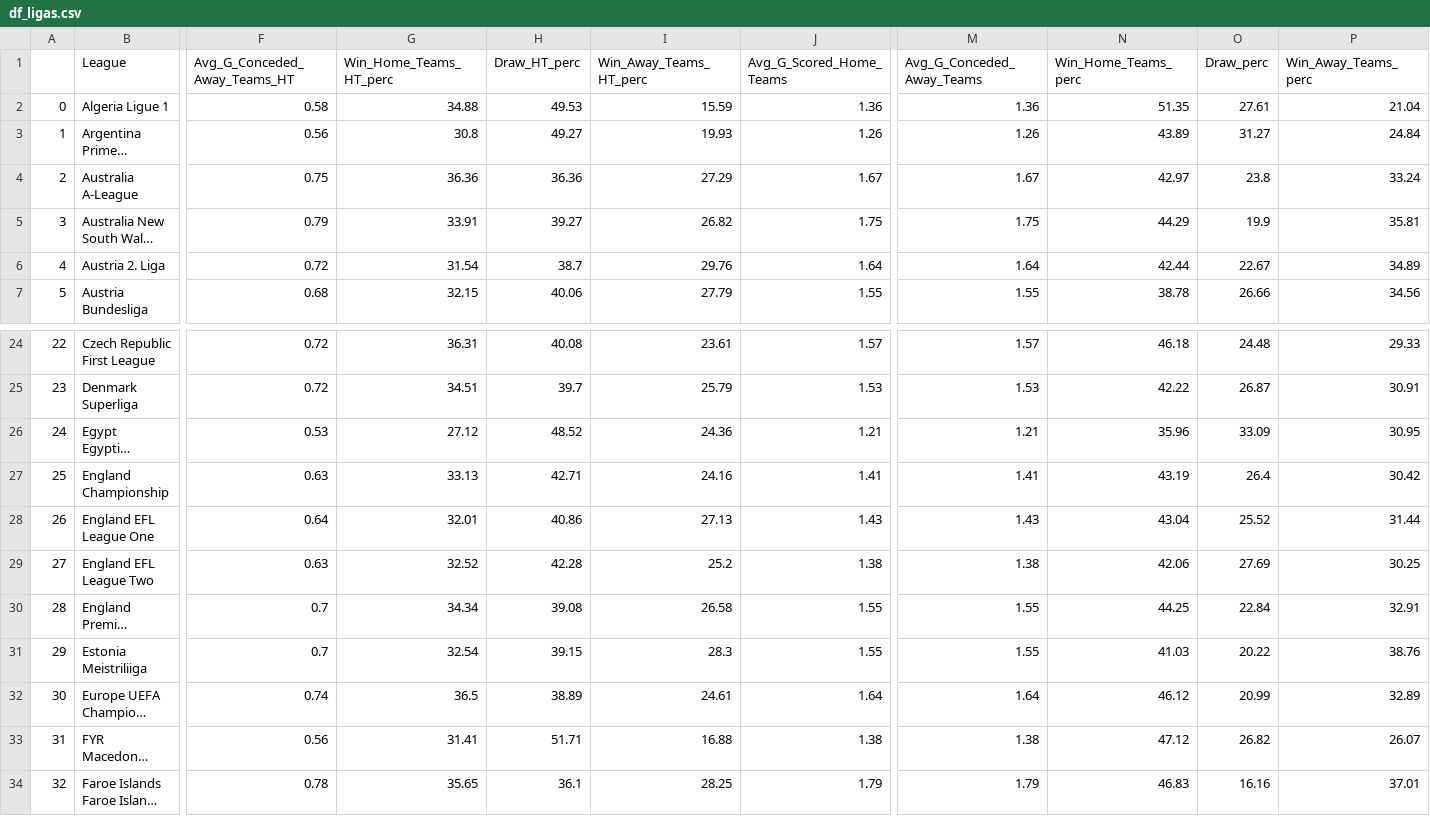
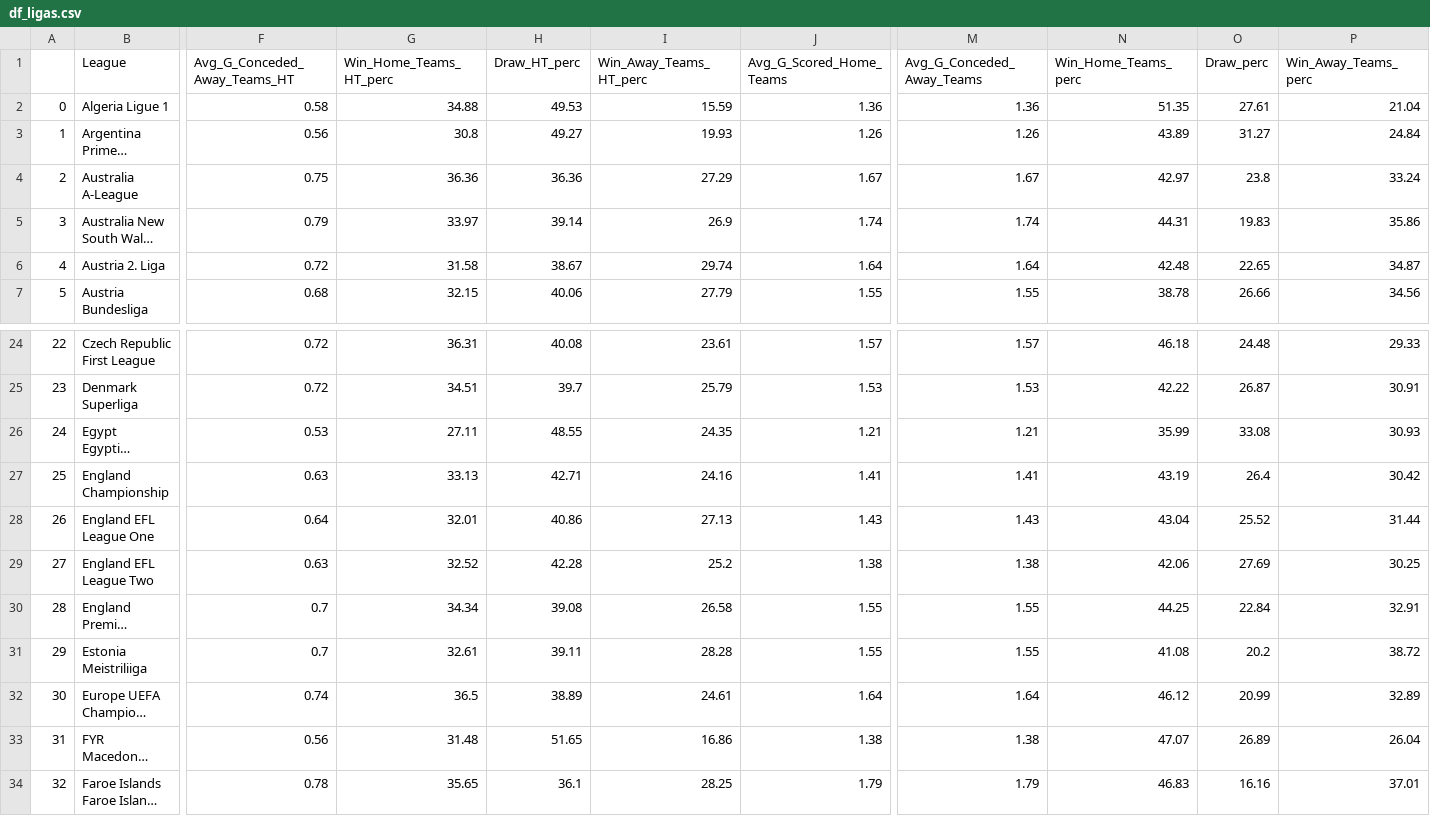
Before and after one commit to RedLegacy227/dados_ligas, a CSV file: df_ligas.csv, drawn as a sheet; only a part is shown, gaps mark what is left out; long unchanged cells end in …; the diff covers the shown part only; the diff names each change by its address in the sheet, - before the commit and + after, or states it on an @@ line.

```diff
--- a/df_ligas.csv
+++ b/df_ligas.csv
-G5 (Win_Home_Teams_HT_perc): 33.91
+G5 (Win_Home_Teams_HT_perc): 33.97
-H5 (Draw_HT_perc): 39.27
+H5 (Draw_HT_perc): 39.14
-I5 (Win_Away_Teams_HT_perc): 26.82
+I5 (Win_Away_Teams_HT_perc): 26.9
-J5 (Avg_G_Scored_Home_Teams): 1.75
+J5 (Avg_G_Scored_Home_Teams): 1.74
-M5 (Avg_G_Conceded_Away_Teams): 1.75
+M5 (Avg_G_Conceded_Away_Teams): 1.74
-N5 (Win_Home_Teams_perc): 44.29
+N5 (Win_Home_Teams_perc): 44.31
-O5 (Draw_perc): 19.9
+O5 (Draw_perc): 19.83
-P5 (Win_Away_Teams_perc): 35.81
+P5 (Win_Away_Teams_perc): 35.86
-G6 (Win_Home_Teams_HT_perc): 31.54
+G6 (Win_Home_Teams_HT_perc): 31.58
-H6 (Draw_HT_perc): 38.7
+H6 (Draw_HT_perc): 38.67
-I6 (Win_Away_Teams_HT_perc): 29.76
+I6 (Win_Away_Teams_HT_perc): 29.74
-N6 (Win_Home_Teams_perc): 42.44
+N6 (Win_Home_Teams_perc): 42.48
-O6 (Draw_perc): 22.67
+O6 (Draw_perc): 22.65
-P6 (Win_Away_Teams_perc): 34.89
+P6 (Win_Away_Teams_perc): 34.87
-G26 (Win_Home_Teams_HT_perc): 27.12
+G26 (Win_Home_Teams_HT_perc): 27.11
-H26 (Draw_HT_perc): 48.52
+H26 (Draw_HT_perc): 48.55
-I26 (Win_Away_Teams_HT_perc): 24.36
+I26 (Win_Away_Teams_HT_perc): 24.35
-N26 (Win_Home_Teams_perc): 35.96
+N26 (Win_Home_Teams_perc): 35.99
-O26 (Draw_perc): 33.09
+O26 (Draw_perc): 33.08
-P26 (Win_Away_Teams_perc): 30.95
+P26 (Win_Away_Teams_perc): 30.93
-G31 (Win_Home_Teams_HT_perc): 32.54
+G31 (Win_Home_Teams_HT_perc): 32.61
-H31 (Draw_HT_perc): 39.15
+H31 (Draw_HT_perc): 39.11
-I31 (Win_Away_Teams_HT_perc): 28.3
+I31 (Win_Away_Teams_HT_perc): 28.28
-N31 (Win_Home_Teams_perc): 41.03
+N31 (Win_Home_Teams_perc): 41.08
-O31 (Draw_perc): 20.22
+O31 (Draw_perc): 20.2
-P31 (Win_Away_Teams_perc): 38.76
+P31 (Win_Away_Teams_perc): 38.72
-G33 (Win_Home_Teams_HT_perc): 31.41
+G33 (Win_Home_Teams_HT_perc): 31.48
-H33 (Draw_HT_perc): 51.71
+H33 (Draw_HT_perc): 51.65
-I33 (Win_Away_Teams_HT_perc): 16.88
+I33 (Win_Away_Teams_HT_perc): 16.86
-N33 (Win_Home_Teams_perc): 47.12
+N33 (Win_Home_Teams_perc): 47.07
-O33 (Draw_perc): 26.82
+O33 (Draw_perc): 26.89
-P33 (Win_Away_Teams_perc): 26.07
+P33 (Win_Away_Teams_perc): 26.04
```
Also changed, not shown: 137 edited cells elsewhere in this file.
